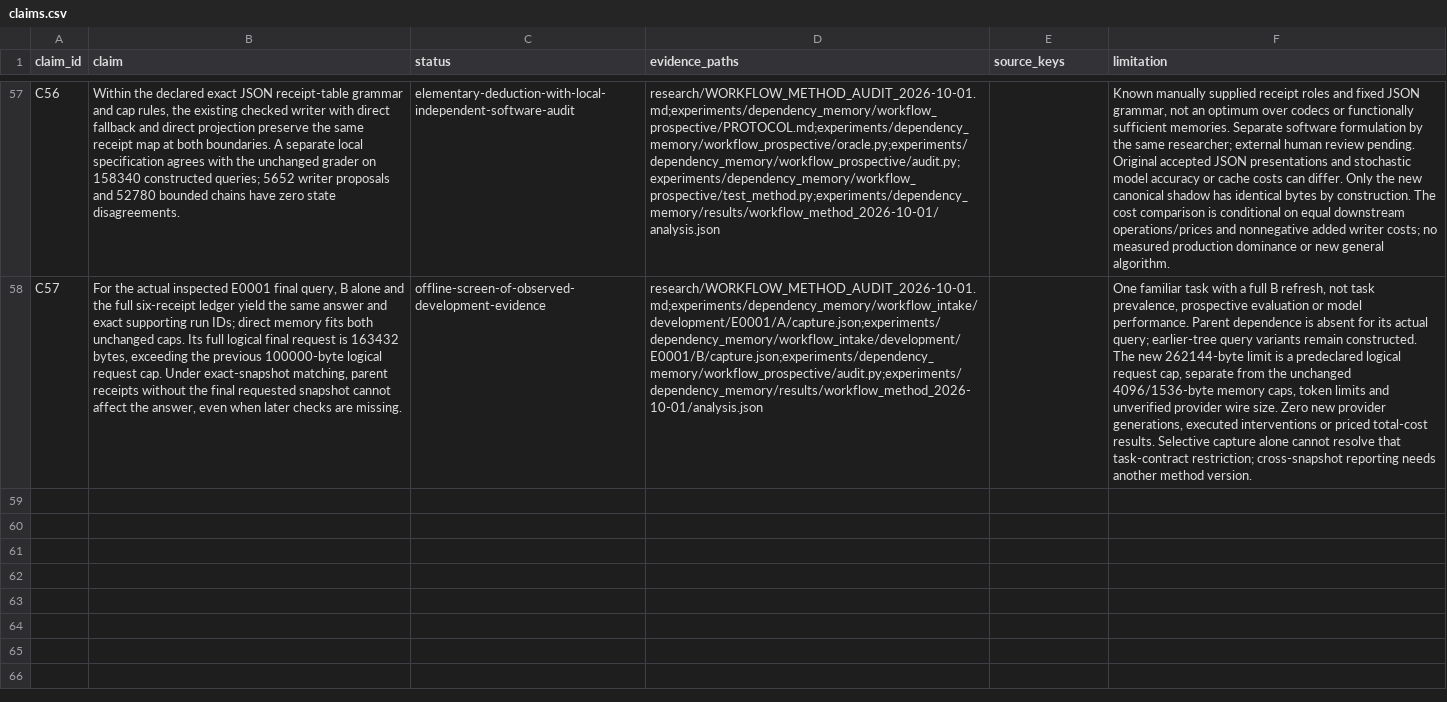
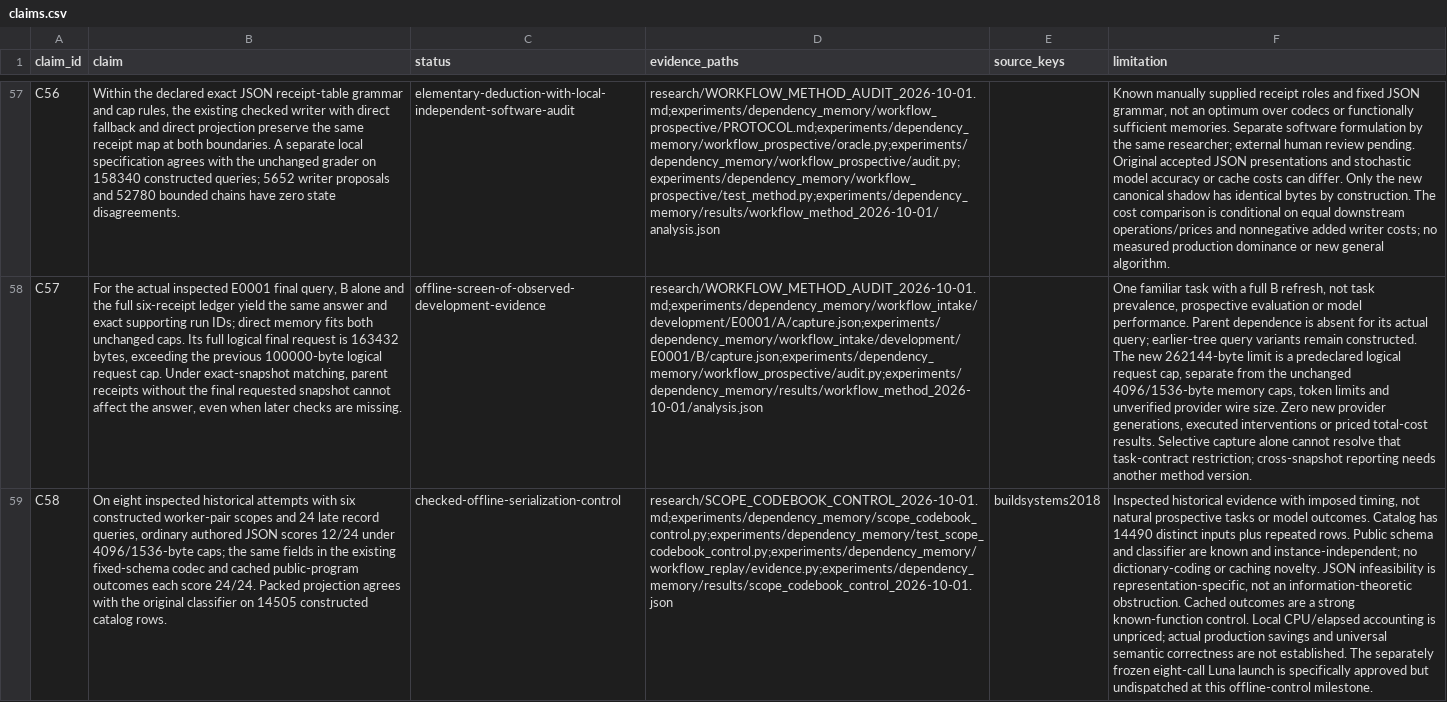
Before and after one commit to andersj05/ContextResearch, a CSV file: paper/claims.csv, drawn as a sheet; only a part is shown, gaps mark what is left out; the diff names each change by its address in the sheet, - before the commit and + after, or states it on an @@ line.

Commit message:
Verify fixed-schema retention and cached outcomes under unchanged caps

```diff
--- a/paper/claims.csv
+++ b/paper/claims.csv
+row 59: C58 | On eight inspected historical attempts with six constructed worker-pair scopes and 24 late record queries, ordinary authored JSON scores 12/24 under 4096/1536-byte caps; the same fields in the existing fixed-schema codec and cached public-program outcomes each score 24/24. Packed projection agrees with the original classifier on 14505 constructed catalog rows. | checked-offline-serialization-control | research/SCOPE_CODEBOOK_CONTROL_2026-10-01.md;experiments/dependency_memory/scope_codebook_control.py;experiments/dependency_memory/test_scope_codebook_control.py;experiments/dependency_memory/workflow_replay/evidence.py;experiments/dependency_memory/results/scope_codebook_control_2026-10-01.json | buildsystems2018 | Inspected historical evidence with imposed timing, not natural prospective tasks or model outcomes. Catalog has 14490 distinct inputs plus repeated rows. Public schema and classifier are known and instance-independent; no dictionary-coding or caching novelty. JSON infeasibility is representation-specific, not an information-theoretic obstruction. Cached outcomes are a strong known-function control. Local CPU/elapsed accounting is unpriced; actual production savings and universal semantic correctness are not established. The separately frozen eight-call Luna launch is specifically approved but undispatched at this offline-control milestone.
```
Also changed, not shown: 16 other files.
